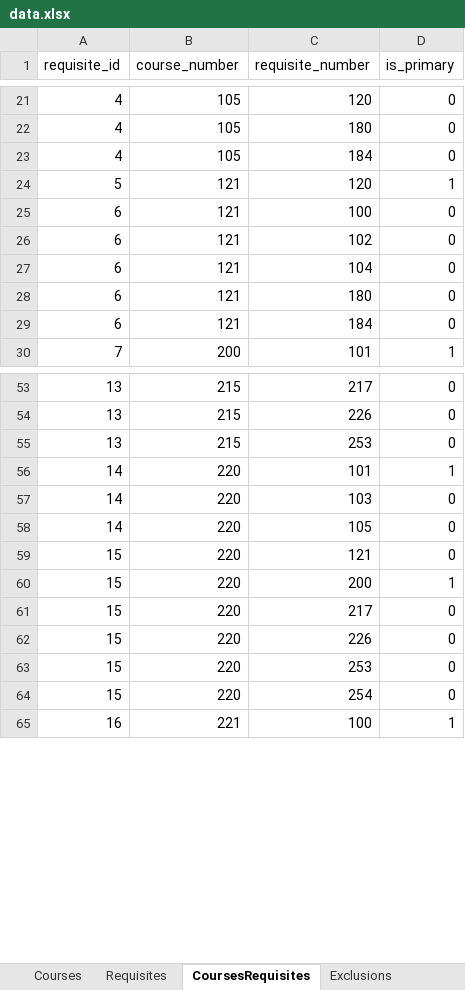
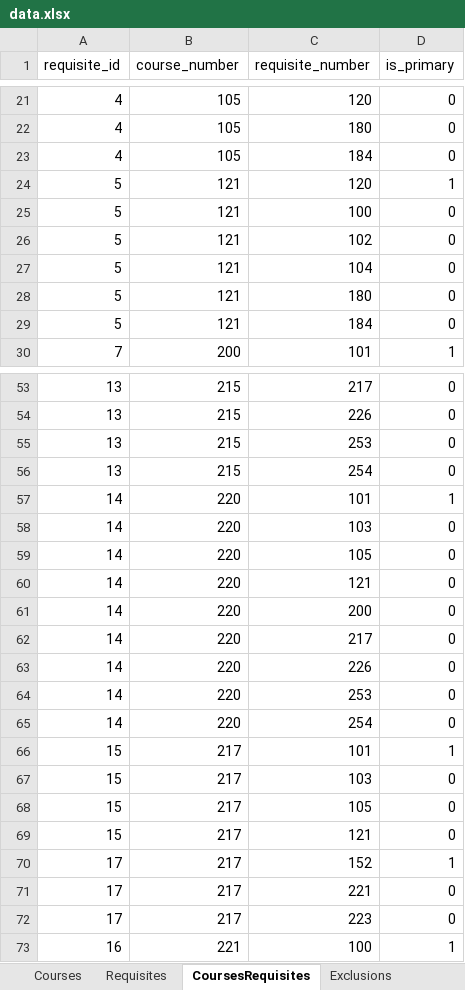
Before and after one commit to UBCMath/coursemap, an Excel workbook: data/data.xlsx, sheet CoursesRequisites, drawn as a sheet; only a part is shown, gaps mark what is left out; values as stored, in another font and other column widths than the file's, no borders; addresses are those after the commit; the diff covers the shown part only; the diff names each change by its address in the sheet, - before the commit and + after, or states it on an @@ line.

Commit message:
Add is_primary column to CoursesRequisites sheet and only show nonprimary prerequisites on hover.

```diff
--- a/data/data.xlsx (sheet CoursesRequisites)
+++ b/data/data.xlsx (sheet CoursesRequisites)
-A25:A29 (requisite_id): 6
+A25:A29 (requisite_id): 5
+row 56: 13 | 215 | 254 | 0
-A60:A65 (requisite_id): 15
+A60:A65 (requisite_id): 14
-D61 (is_primary): 1
+D61 (is_primary): 0
+row 66: 15 | 217 | 101 | 1
+row 67: 15 | 217 | 103 | 0
+row 68: 15 | 217 | 105 | 0
+row 69: 15 | 217 | 121 | 0
+row 70: 17 | 217 | 152 | 1
+row 71: 17 | 217 | 221 | 0
+row 72: 17 | 217 | 223 | 0
```
Also changed, not shown: other rows of this sheet, sheet LayoutRequisites, sheet LayoutCourses, sheet Requisites, sheet Layout1Requisites, formulas that keep their value, 6 other files.
